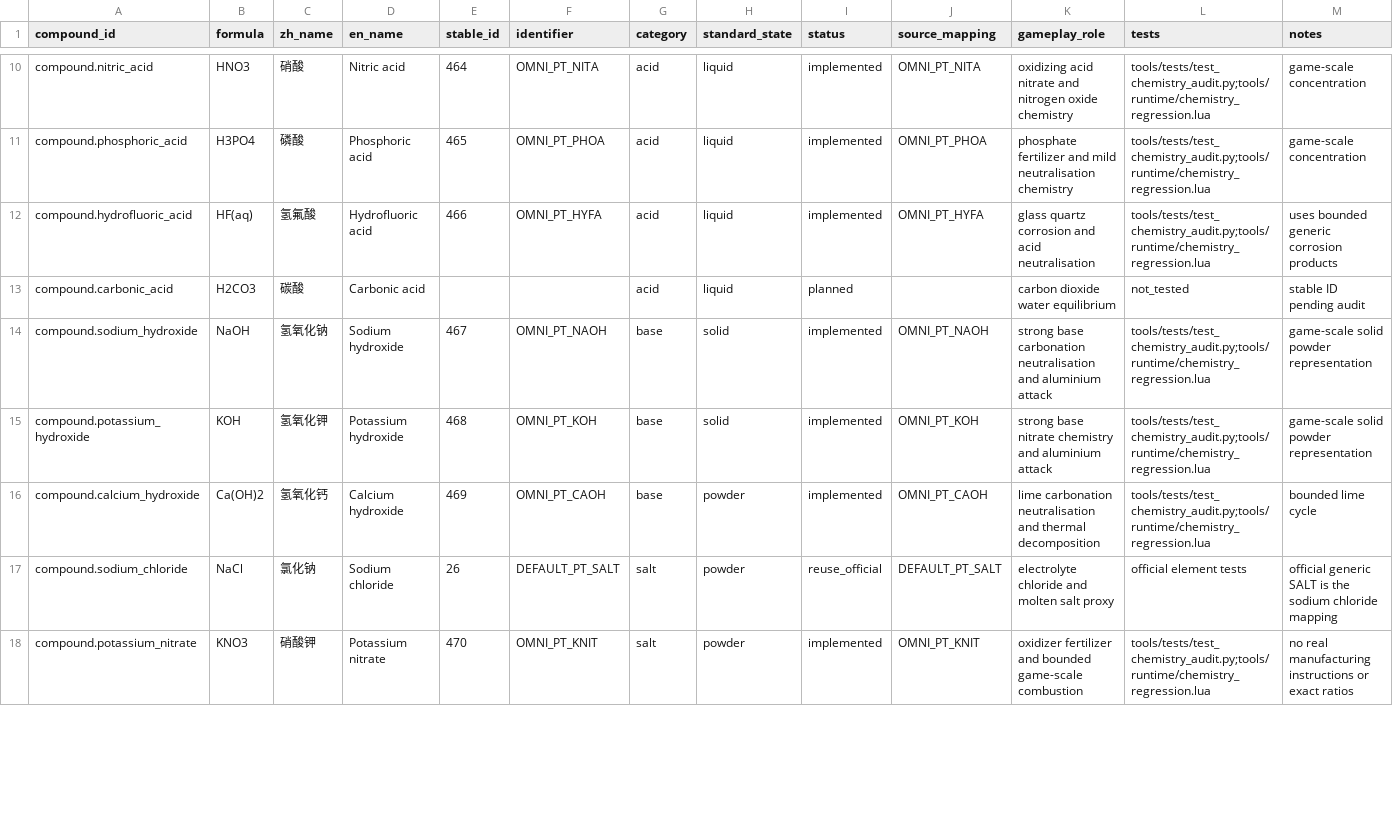
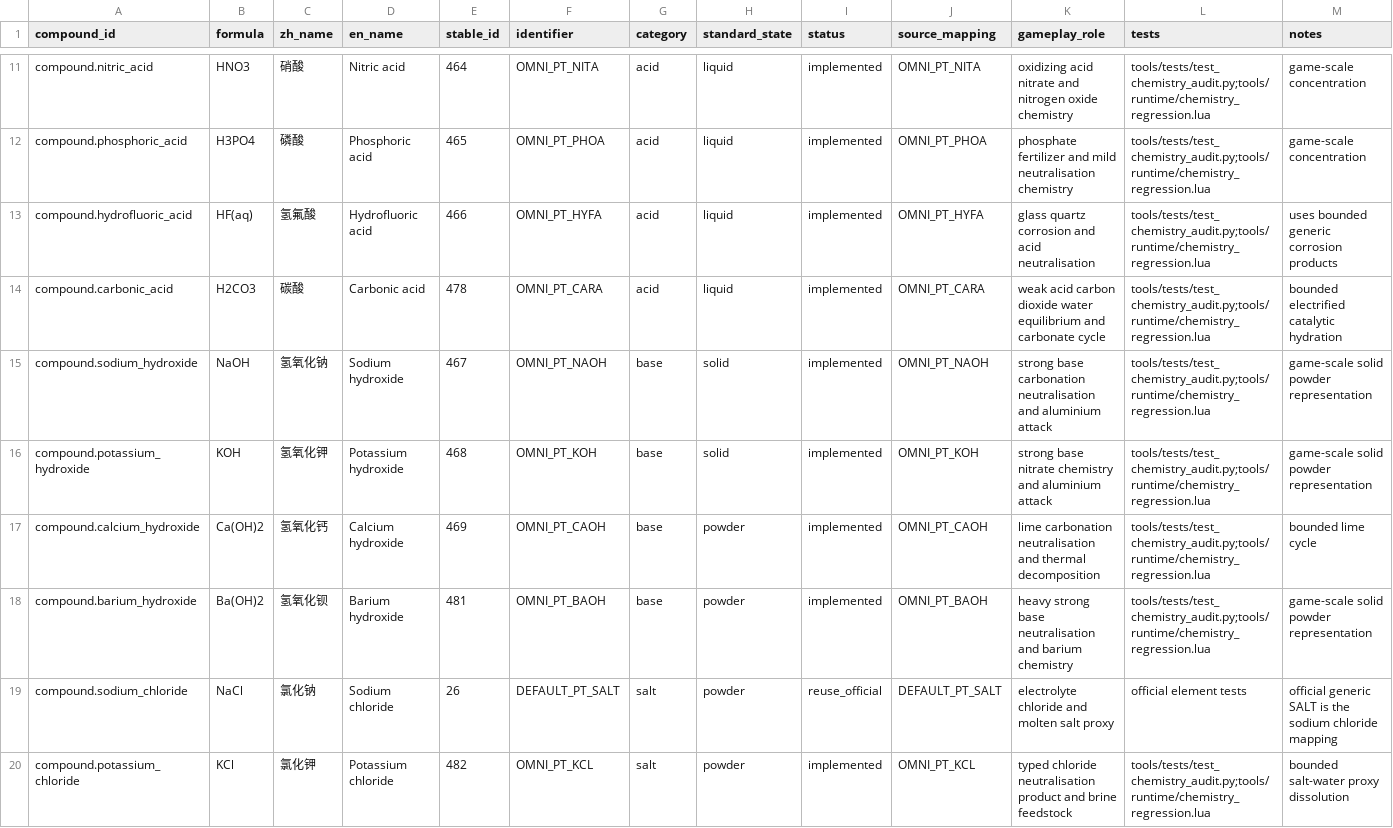
Before and after one commit to KRhad/TPT-ZH-OmniPack, a CSV file: docs/COMPOUND_REGISTRY.csv, drawn as a sheet; only a part is shown, gaps mark what is left out; the shorter side is filled out with more unchanged rows; the diff covers the shown part only.

```diff
--- a/docs/COMPOUND_REGISTRY.csv
+++ b/docs/COMPOUND_REGISTRY.csv
@@ -12,3 +13,3 @@ compound.phosphoric_acid,H3PO4,磷酸,Phosphoric acid,465,OMNI_PT_PHOA,acid,liqu
 compound.hydrofluoric_acid,HF(aq),氢氟酸,Hydrofluoric acid,466,OMNI_PT_HYFA,acid,liquid,implemented,OMNI_PT_HYFA,glass quartz corrosion and acid neutralisation,tools/tests/test_chemistry_audit.py;tools/runtime/chemistry_regression.lua,uses bounded generic corrosion products
-compound.carbonic_acid,H2CO3,碳酸,Carbonic acid,,,acid,liquid,planned,,carbon dioxide water equilibrium,not_tested,stable ID pending audit
+compound.carbonic_acid,H2CO3,碳酸,Carbonic acid,478,OMNI_PT_CARA,acid,liquid,implemented,OMNI_PT_CARA,weak acid carbon dioxide water equilibrium and carbonate cycle,tools/tests/test_chemistry_audit.py;tools/runtime/chemistry_regression.lua,bounded electrified catalytic hydration
 compound.sodium_hydroxide,NaOH,氢氧化钠,Sodium hydroxide,467,OMNI_PT_NAOH,base,solid,implemented,OMNI_PT_NAOH,strong base carbonation neutralisation and aluminium attack,tools/tests/test_chemistry_audit.py;tools/runtime/chemistry_regression.lua,game-scale solid powder representation
@@ -16,2 +17,4 @@ compound.potassium_hydroxide,KOH,氢氧化钾,Potassium hydroxide,468,OMNI_PT_KO
 compound.calcium_hydroxide,Ca(OH)2,氢氧化钙,Calcium hydroxide,469,OMNI_PT_CAOH,base,powder,implemented,OMNI_PT_CAOH,lime carbonation neutralisation and thermal decomposition,tools/tests/test_chemistry_audit.py;tools/runtime/chemistry_regression.lua,bounded lime cycle
+compound.barium_hydroxide,Ba(OH)2,氢氧化钡,Barium hydroxide,481,OMNI_PT_BAOH,base,powder,implemented,OMNI_PT_BAOH,heavy strong base neutralisation and barium chemistry,tools/tests/test_chemistry_audit.py;tools/runtime/chemistry_regression.lua,game-scale solid powder representation
 compound.sodium_chloride,NaCl,氯化钠,Sodium chloride,26,DEFAULT_PT_SALT,salt,powder,reuse_official,DEFAULT_PT_SALT,electrolyte chloride and molten salt proxy,official element tests,official generic SALT is the sodium chloride mapping
+compound.potassium_chloride,KCl,氯化钾,Potassium chloride,482,OMNI_PT_KCL,salt,powder,implemented,OMNI_PT_KCL,typed chloride neutralisation product and brine feedstock,tools/tests/test_chemistry_audit.py;tools/runtime/chemistry_regression.lua,bounded salt-water proxy dissolution
```
Also changed, not shown: 10 added rows and 22 edited cells elsewhere in this file, docs/ELEMENT_USAGE_MATRIX.csv, docs/REACTION_REGISTRY.csv, 49 other files.
